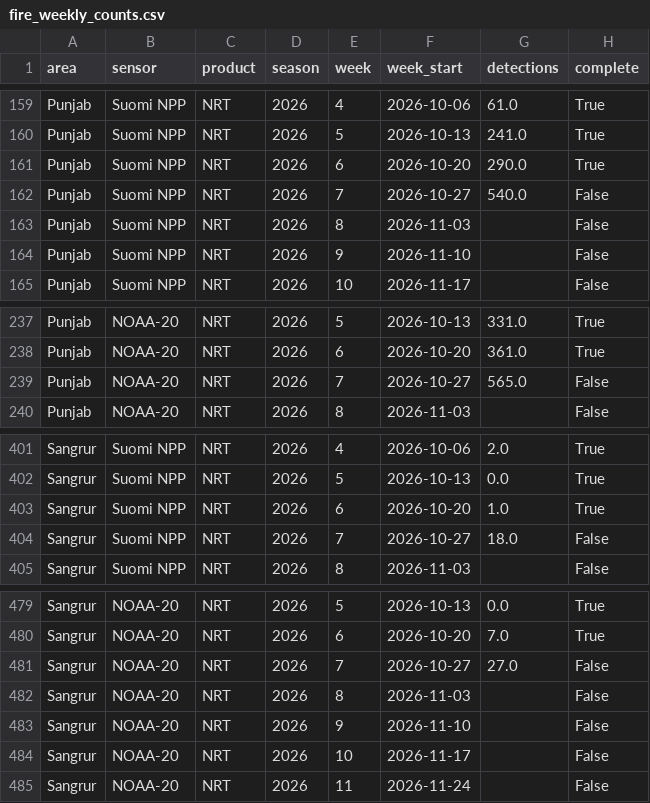
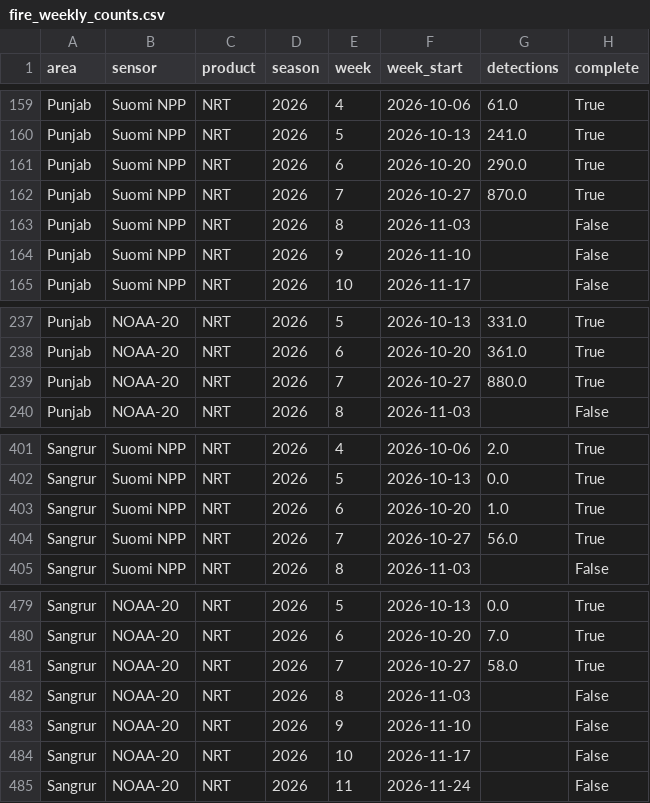
Before and after one commit to Panther2010/India-Space-Mission-Intelligence, a CSV file: data/processed/fire_weekly_counts.csv, drawn as a sheet; only a part is shown, gaps mark what is left out.

```diff
--- a/data/processed/fire_weekly_counts.csv
+++ b/data/processed/fire_weekly_counts.csv
@@ -161,3 +161,3 @@ Punjab,Suomi NPP,NRT,2026,5,2026-10-13,241.0,True
 Punjab,Suomi NPP,NRT,2026,6,2026-10-20,290.0,True
-Punjab,Suomi NPP,NRT,2026,7,2026-10-27,540.0,False
+Punjab,Suomi NPP,NRT,2026,7,2026-10-27,870.0,True
 Punjab,Suomi NPP,NRT,2026,8,2026-11-03,,False
@@ -238,3 +238,3 @@ Punjab,NOAA-20,NRT,2026,5,2026-10-13,331.0,True
 Punjab,NOAA-20,NRT,2026,6,2026-10-20,361.0,True
-Punjab,NOAA-20,NRT,2026,7,2026-10-27,565.0,False
+Punjab,NOAA-20,NRT,2026,7,2026-10-27,880.0,True
 Punjab,NOAA-20,NRT,2026,8,2026-11-03,,False
@@ -403,3 +403,3 @@ Sangrur,Suomi NPP,NRT,2026,5,2026-10-13,0.0,True
 Sangrur,Suomi NPP,NRT,2026,6,2026-10-20,1.0,True
-Sangrur,Suomi NPP,NRT,2026,7,2026-10-27,18.0,False
+Sangrur,Suomi NPP,NRT,2026,7,2026-10-27,56.0,True
 Sangrur,Suomi NPP,NRT,2026,8,2026-11-03,,False
@@ -480,3 +480,3 @@ Sangrur,NOAA-20,NRT,2026,5,2026-10-13,0.0,True
 Sangrur,NOAA-20,NRT,2026,6,2026-10-20,7.0,True
-Sangrur,NOAA-20,NRT,2026,7,2026-10-27,27.0,False
+Sangrur,NOAA-20,NRT,2026,7,2026-10-27,58.0,True
 Sangrur,NOAA-20,NRT,2026,8,2026-11-03,,False
```
Also changed, not shown: data/processed/fire_forecast_check_2026.csv, sources/source_register.csv, 2 other files.
